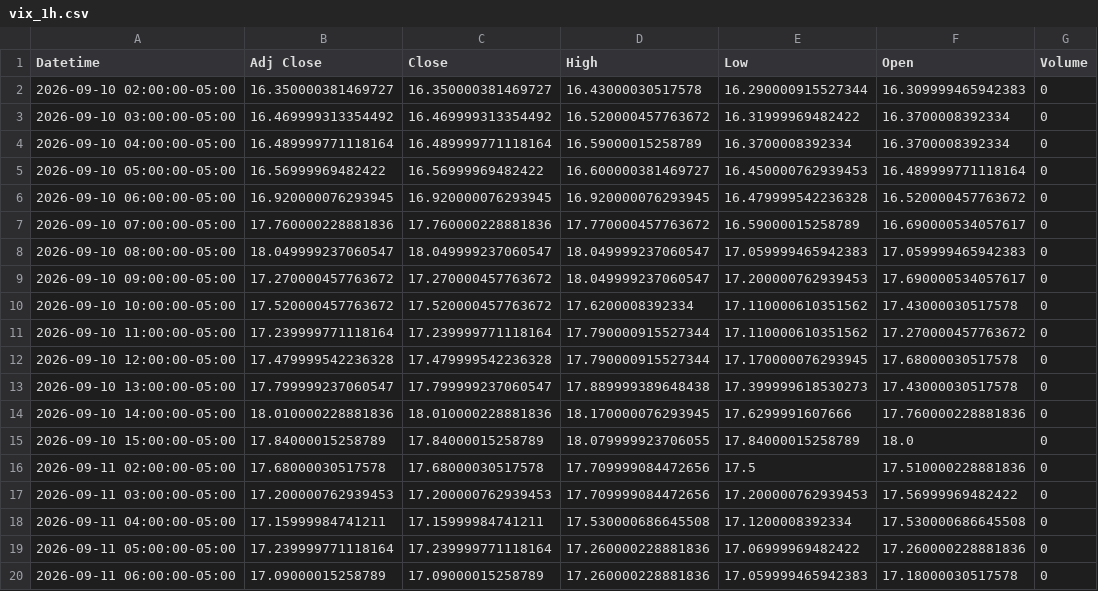
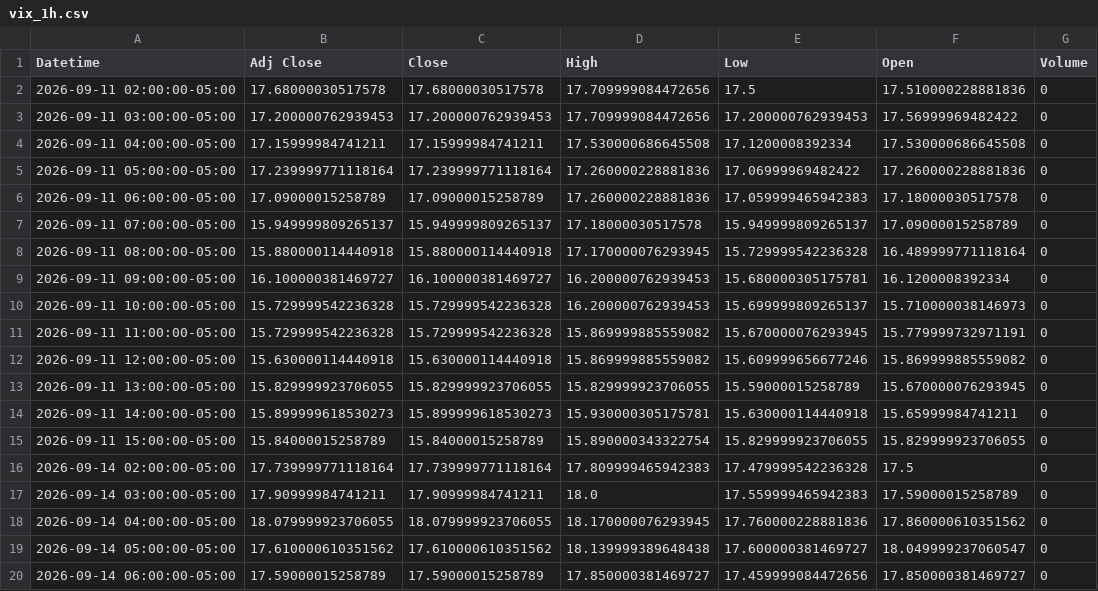
Before and after one commit to Jordan4369/mes-data, a CSV file: data/vix_1h.csv, drawn as a sheet; only a part is shown; the shorter side is filled out with more unchanged rows; the diff covers the shown part only.

```diff
--- a/data/vix_1h.csv
+++ b/data/vix_1h.csv
@@ -1,16 +1,2 @@
 Datetime,Adj Close,Close,High,Low,Open,Volume
-2026-09-10 02:00:00-05:00,16.350000381469727,16.350000381469727,16.43000030517578,16.290000915527344,16.309999465942383,0
-2026-09-10 03:00:00-05:00,16.469999313354492,16.469999313354492,16.520000457763672,16.31999969482422,16.3700008392334,0
-2026-09-10 04:00:00-05:00,16.489999771118164,16.489999771118164,16.59000015258789,16.3700008392334,16.3700008392334,0
-2026-09-10 05:00:00-05:00,16.56999969482422,16.56999969482422,16.600000381469727,16.450000762939453,16.489999771118164,0
-2026-09-10 06:00:00-05:00,16.920000076293945,16.920000076293945,16.920000076293945,16.479999542236328,16.520000457763672,0
-2026-09-10 07:00:00-05:00,17.760000228881836,17.760000228881836,17.770000457763672,16.59000015258789,16.690000534057617,0
-2026-09-10 08:00:00-05:00,18.049999237060547,18.049999237060547,18.049999237060547,17.059999465942383,17.059999465942383,0
-2026-09-10 09:00:00-05:00,17.270000457763672,17.270000457763672,18.049999237060547,17.200000762939453,17.690000534057617,0
-2026-09-10 10:00:00-05:00,17.520000457763672,17.520000457763672,17.6200008392334,17.110000610351562,17.43000030517578,0
-2026-09-10 11:00:00-05:00,17.239999771118164,17.239999771118164,17.790000915527344,17.110000610351562,17.270000457763672,0
-2026-09-10 12:00:00-05:00,17.479999542236328,17.479999542236328,17.790000915527344,17.170000076293945,17.68000030517578,0
-2026-09-10 13:00:00-05:00,17.799999237060547,17.799999237060547,17.889999389648438,17.399999618530273,17.43000030517578,0
-2026-09-10 14:00:00-05:00,18.010000228881836,18.010000228881836,18.170000076293945,17.6299991607666,17.760000228881836,0
-2026-09-10 15:00:00-05:00,17.84000015258789,17.84000015258789,18.079999923706055,17.84000015258789,18.0,0
 2026-09-11 02:00:00-05:00,17.68000030517578,17.68000030517578,17.709999084472656,17.5,17.510000228881836,0
```
Also changed, not shown: 3 added rows and 31 edited cells elsewhere in this file, data/es_15m.csv, data/es_1h.csv, 1 other file.
